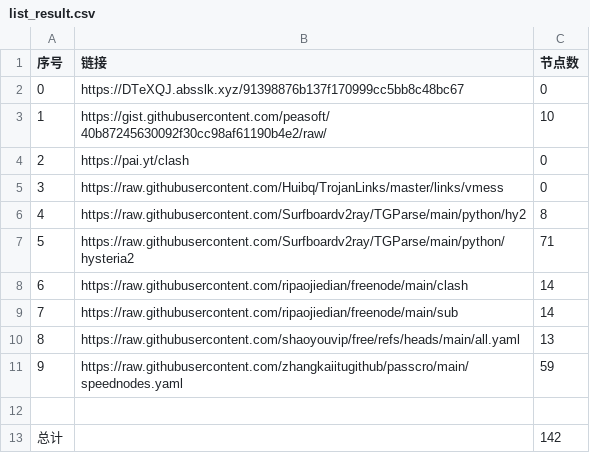
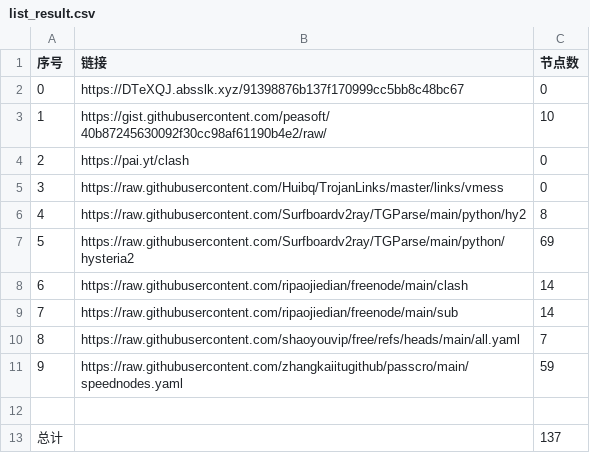
Before and after one commit to sskkcc/NoMoreWalls, a CSV file: list_result.csv, drawn as a sheet.

```diff
--- a/list_result.csv
+++ b/list_result.csv
@@ -6,8 +6,8 @@
 4,https://raw.githubusercontent.com/Surfboardv2ray/TGParse/main/python/hy2,8
-5,https://raw.githubusercontent.com/Surfboardv2ray/TGParse/main/python/hysteria2,71
+5,https://raw.githubusercontent.com/Surfboardv2ray/TGParse/main/python/hysteria2,69
 6,https://raw.githubusercontent.com/ripaojiedian/freenode/main/clash,14
 7,https://raw.githubusercontent.com/ripaojiedian/freenode/main/sub,14
-8,https://raw.githubusercontent.com/shaoyouvip/free/refs/heads/main/all.yaml,13
+8,https://raw.githubusercontent.com/shaoyouvip/free/refs/heads/main/all.yaml,7
 9,https://raw.githubusercontent.com/zhangkaiitugithub/passcro/main/speednodes.yaml,59
 
-总计,,142
+总计,,137
```
Also changed, not shown: 17 other files.
